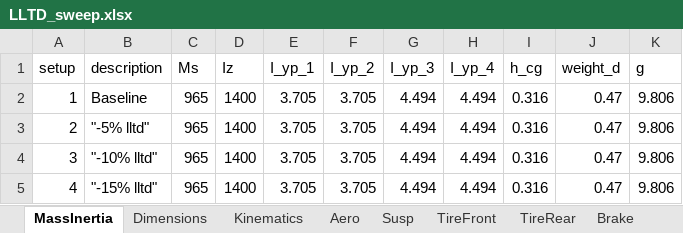
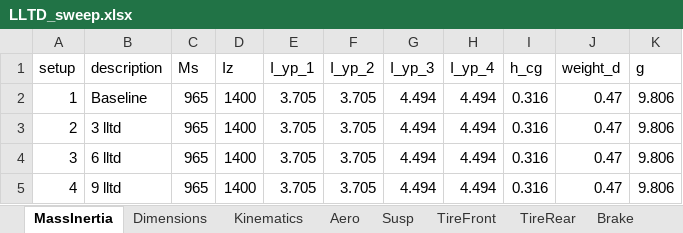
Before and after one commit to pedrocalorio/LaptimeSimOCP, an Excel workbook: +Model/LLTD_sweep.xlsx, sheet MassInertia, drawn as a sheet; values as stored, in another font and other column widths than the file's, no borders; the diff names each change by its address in the sheet, - before the commit and + after, or states it on an @@ line.

```diff
--- a/+Model/LLTD_sweep.xlsx (sheet MassInertia)
+++ b/+Model/LLTD_sweep.xlsx (sheet MassInertia)
-B3 (description): "-5% lltd"
+B3 (description): 3 lltd
-B4 (description): "-10% lltd"
+B4 (description): 6 lltd
-B5 (description): "-15% lltd"
+B5 (description): 9 lltd
```
Also changed, not shown: sheet Engine, sheet Susp, sheet Brake, sheet Aero, 21 other files.
